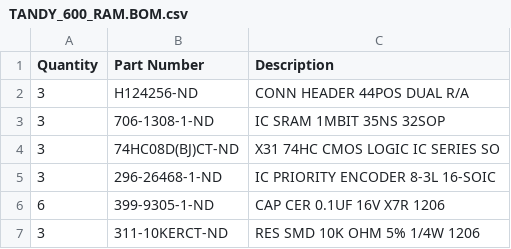
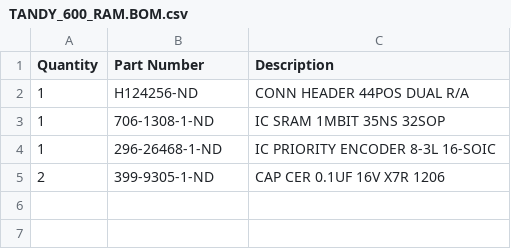
Before and after one commit to bkw777/TANDY_600_RAM, a CSV file: TANDY_600_RAM.BOM.csv, drawn as a sheet.

```diff
--- a/TANDY_600_RAM.BOM.csv
+++ b/TANDY_600_RAM.BOM.csv
@@ -1,7 +1,5 @@
 Quantity,Part Number,Description
-3,H124256-ND,CONN HEADER 44POS DUAL R/A
-3,706-1308-1-ND,IC SRAM 1MBIT 35NS 32SOP
-3,74HC08D(BJ)CT-ND,X31 74HC CMOS LOGIC IC SERIES SO
-3,296-26468-1-ND,IC PRIORITY ENCODER 8-3L 16-SOIC
-6,399-9305-1-ND,CAP CER 0.1UF 16V X7R 1206
-3,311-10KERCT-ND,RES SMD 10K OHM 5% 1/4W 1206
+1,H124256-ND,CONN HEADER 44POS DUAL R/A
+1,706-1308-1-ND,IC SRAM 1MBIT 35NS 32SOP
+1,296-26468-1-ND,IC PRIORITY ENCODER 8-3L 16-SOIC
+2,399-9305-1-ND,CAP CER 0.1UF 16V X7R 1206
```
Also changed, not shown: 1 other file.
